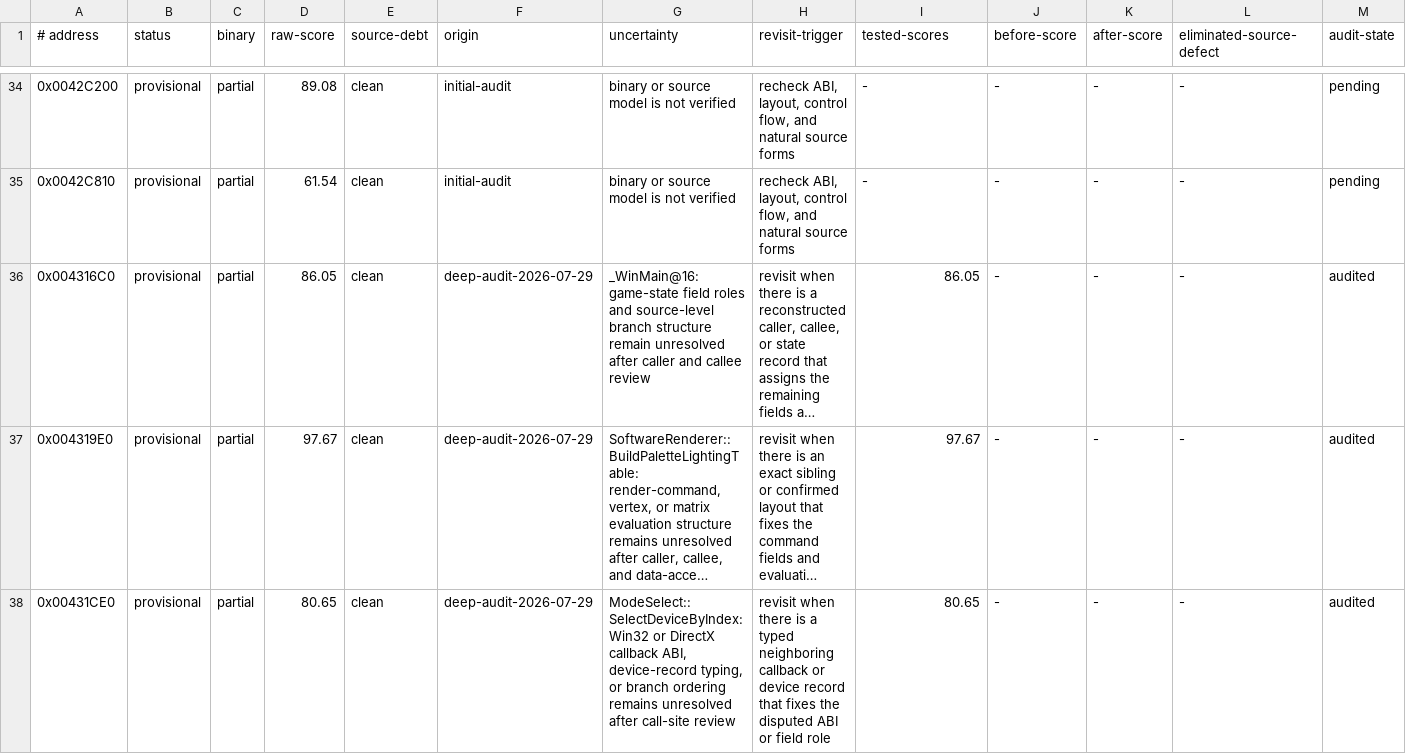
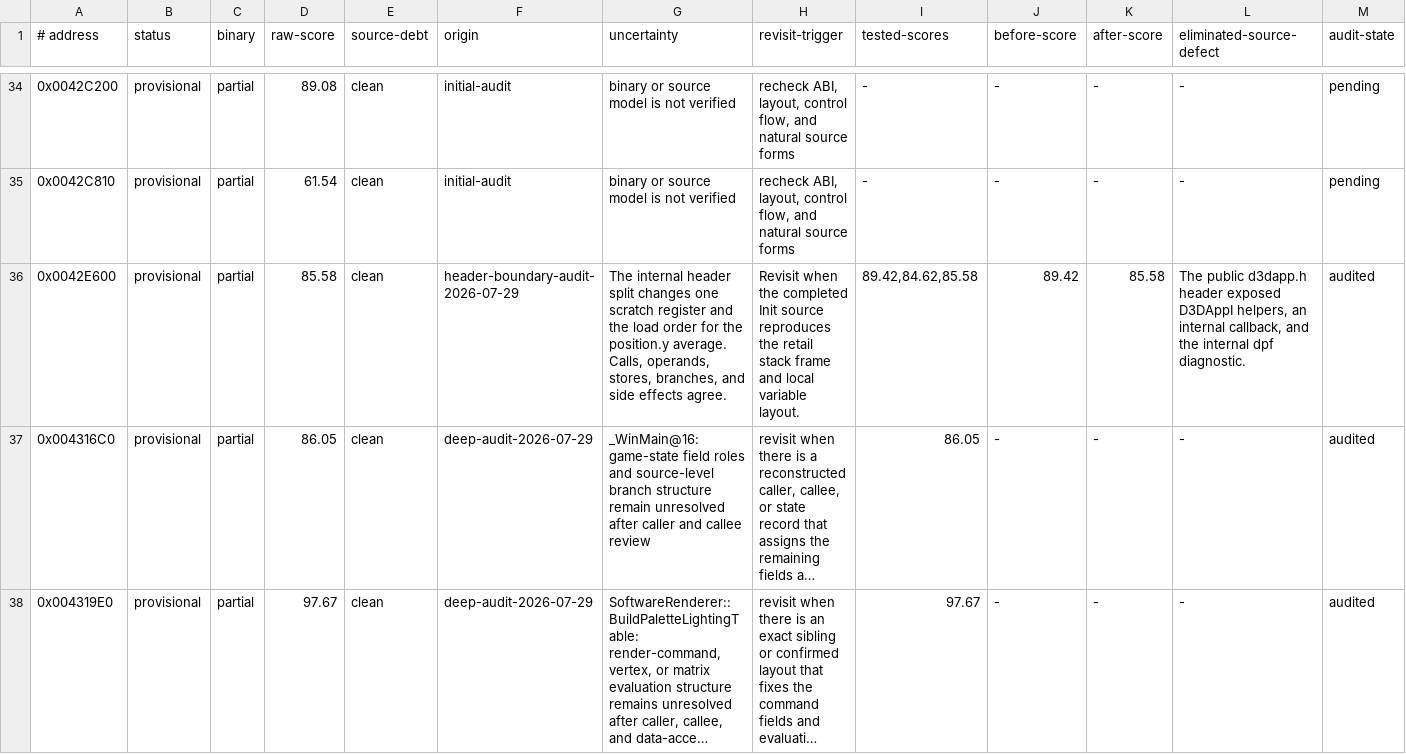
Before and after one commit to Skelp/toy2-decomp, a TSV file: tools/Resources/audit-ledger.tsv, drawn as a sheet; only a part is shown, gaps mark what is left out; the shorter side is filled out with more unchanged rows; long unchanged cells end in …; rows hold the shown columns only; the diff names each change by its address in the sheet, - before the commit and + after, or states it on an @@ line.

Commit message:
Move D3DApp internals to private header

```diff
--- a/tools/Resources/audit-ledger.tsv
+++ b/tools/Resources/audit-ledger.tsv
+row 36: 0x0042E600 | provisional | partial | 85.58 | clean | header-boundary-audit-2026-07-29 | The internal header split changes one scratch register and the load order for the position.y average. Calls, operands, stores, branches, and side effects agree. | Revisit when the completed Init source reproduces the retail stack frame and local variable layout. | 89.42,84.62,85.58 | 89.42 | 85.58 | The public d3dapp.h header exposed D3DAppI helpers, an internal callback, and the internal dpf diagnostic. | audited
```
Also changed, not shown: 2 other files.
